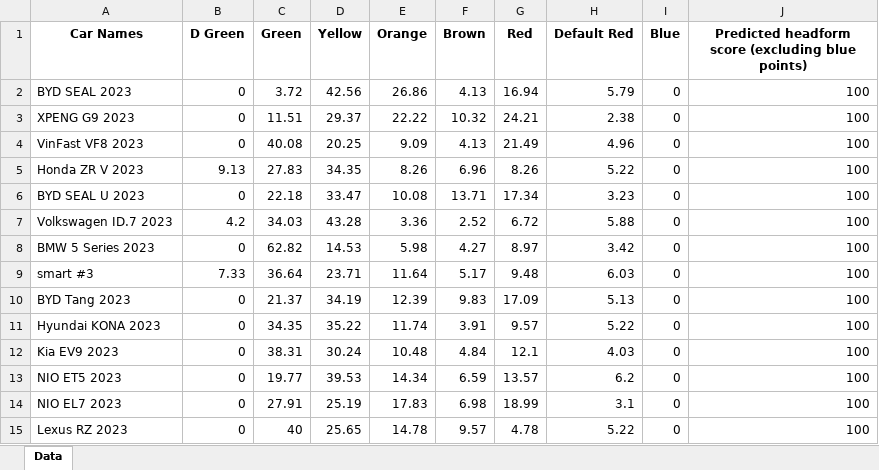
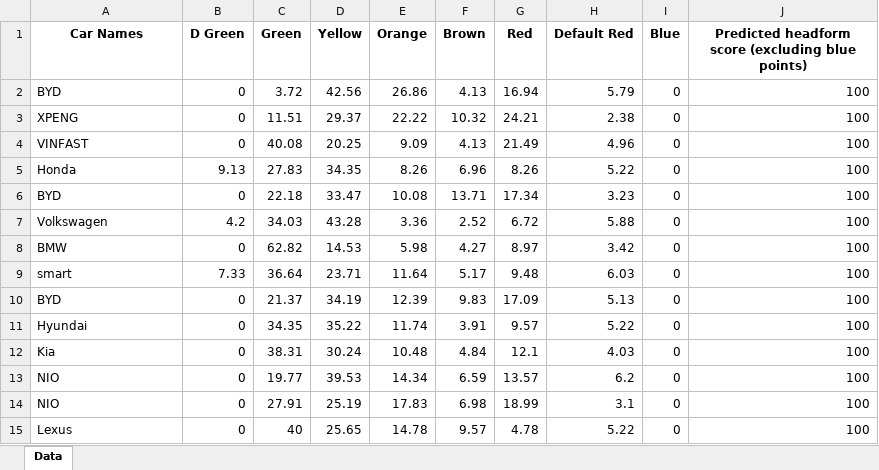
Before and after one commit to Gautham-BV/Euro-NCAP, an Excel workbook: Extracted Data/VRU Headform (C) - Color-wise data/2023_cars_combined.xlsx, sheet Data, drawn as a sheet; values as stored, in another font and other column widths than the file's, no borders; the diff names each change by its address in the sheet, - before the commit and + after, or states it on an @@ line.

```diff
--- a/Extracted Data/VRU Headform (C) - Color-wise data/2023_cars_combined.xlsx (sheet Data)
+++ b/Extracted Data/VRU Headform (C) - Color-wise data/2023_cars_combined.xlsx (sheet Data)
-A2 (Car Names): BYD SEAL 2023
+A2 (Car Names): BYD
-A3 (Car Names): XPENG G9 2023
+A3 (Car Names): XPENG
-A4 (Car Names): VinFast VF8 2023
+A4 (Car Names): VINFAST
-A5 (Car Names): Honda ZR V 2023
+A5 (Car Names): Honda
-A6 (Car Names): BYD SEAL U 2023
+A6 (Car Names): BYD
-A7 (Car Names): Volkswagen ID.7 2023
+A7 (Car Names): Volkswagen
-A8 (Car Names): BMW 5 Series 2023
+A8 (Car Names): BMW
-A9 (Car Names): smart #3
+A9 (Car Names): smart
-A10 (Car Names): BYD Tang 2023
+A10 (Car Names): BYD
-A11 (Car Names): Hyundai KONA 2023
+A11 (Car Names): Hyundai
-A12 (Car Names): Kia EV9 2023
+A12 (Car Names): Kia
-A13 (Car Names): NIO ET5 2023
+A13 (Car Names): NIO
-A14 (Car Names): NIO EL7 2023
+A14 (Car Names): NIO
-A15 (Car Names): Lexus RZ 2023
+A15 (Car Names): Lexus
```
Also changed, not shown: Extracted Data/VRU Headform (C) - Color-wise data/2024_cars_combined.xlsx, Extracted Data/VRU Headform - Prediction tables/2020_cars_combined.xlsx, 7 other files.
